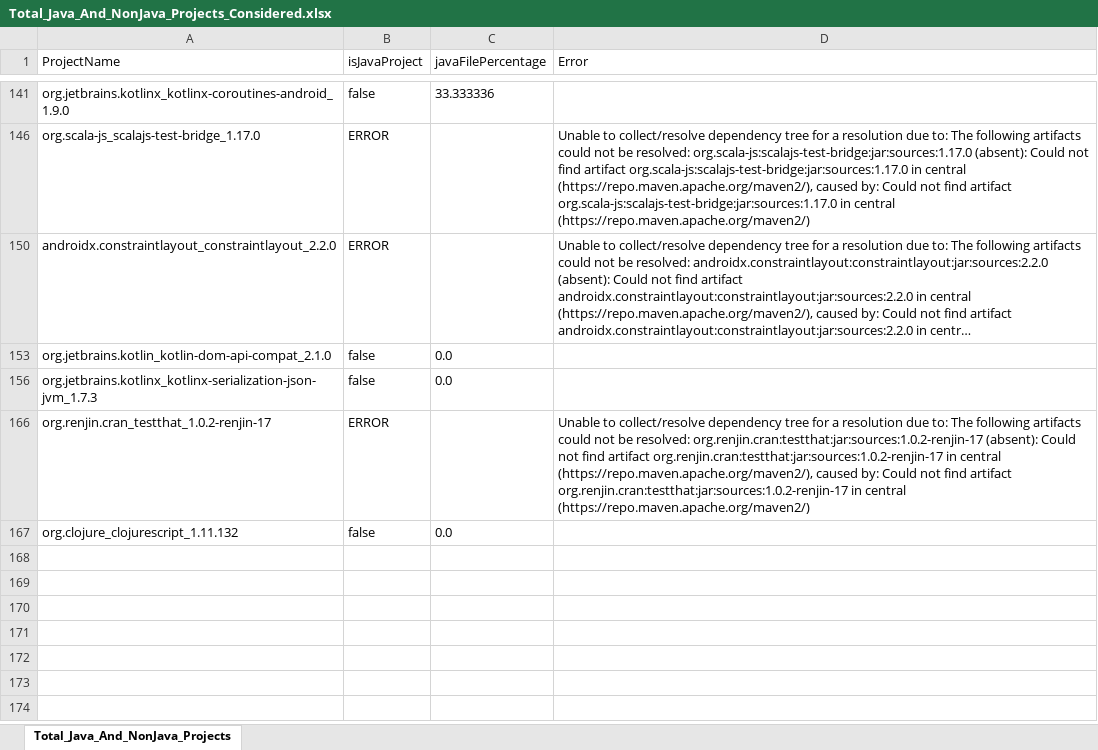
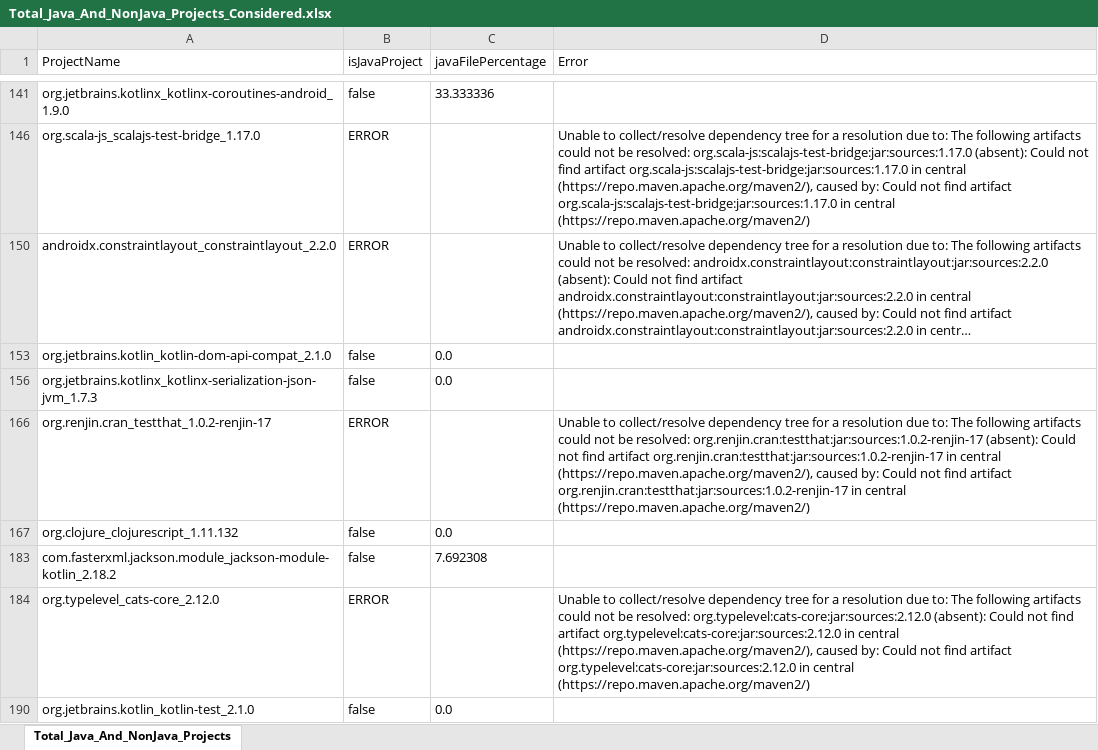
Before and after one commit to shazib78/java-reflection-analyzer, an Excel workbook: src/main/java/de/upb/sse/cutNRun/results/Total_Java_And_NonJava_Projects_Considered.xlsx, sheet Total_Java_And_NonJava_Projects, drawn as a sheet; only a part is shown, gaps mark what is left out; long unchanged cells end in …; values as stored, in another font and other column widths than the file's, no borders; the diff names each change by its address in the sheet, - before the commit and + after, or states it on an @@ line.

```diff
--- a/src/main/java/de/upb/sse/cutNRun/results/Total_Java_And_NonJava_Projects_Considered.xlsx (sheet Total_Java_And_NonJava_Projects)
+++ b/src/main/java/de/upb/sse/cutNRun/results/Total_Java_And_NonJava_Projects_Considered.xlsx (sheet Total_Java_And_NonJava_Projects)
+row 183: com.fasterxml.jackson.module_jackson-module-kotlin_2.18.2 | false | 7.692308
+row 184: org.typelevel_cats-core_2.12.0 | ERROR |  | Unable to collect/resolve dependency tree for a resolution due to: The following artifacts could not be resolved: org.typelevel:cats-core:jar:sources:2.12.0 (absent): Could not find artifact org.typelevel:cats-core:jar:sources:2.12.0 in central (https://repo.maven.apache.org/maven2/), caused by: Could not find artifact org.typelevel:cats-core:jar:sources:2.12.0 in central (https://repo.maven.apache.org/maven2/)
+row 190: org.jetbrains.kotlin_kotlin-test_2.1.0 | false | 0.0
```
Also changed, not shown: hidden cells, src/main/java/de/upb/sse/cutNRun/results/SourcesOfUnsoundnessCount.xlsx, 45 other files.
